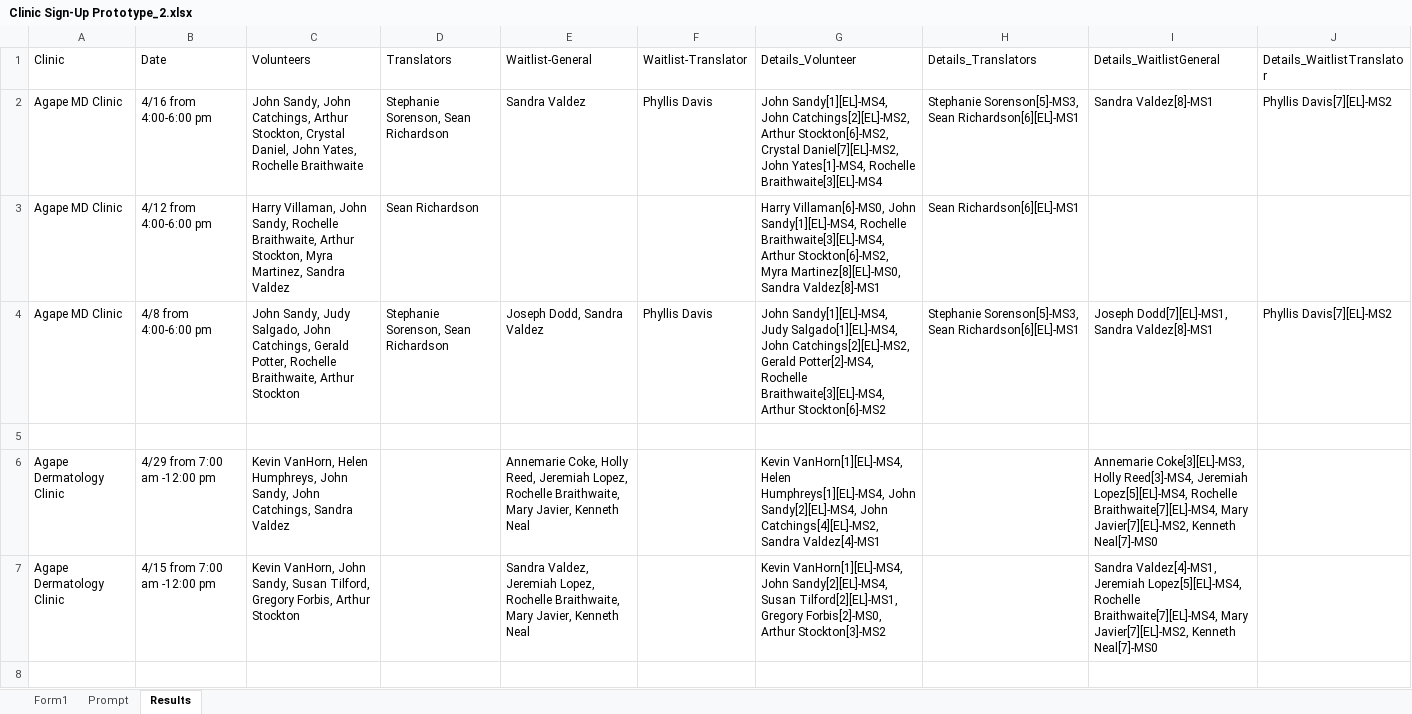
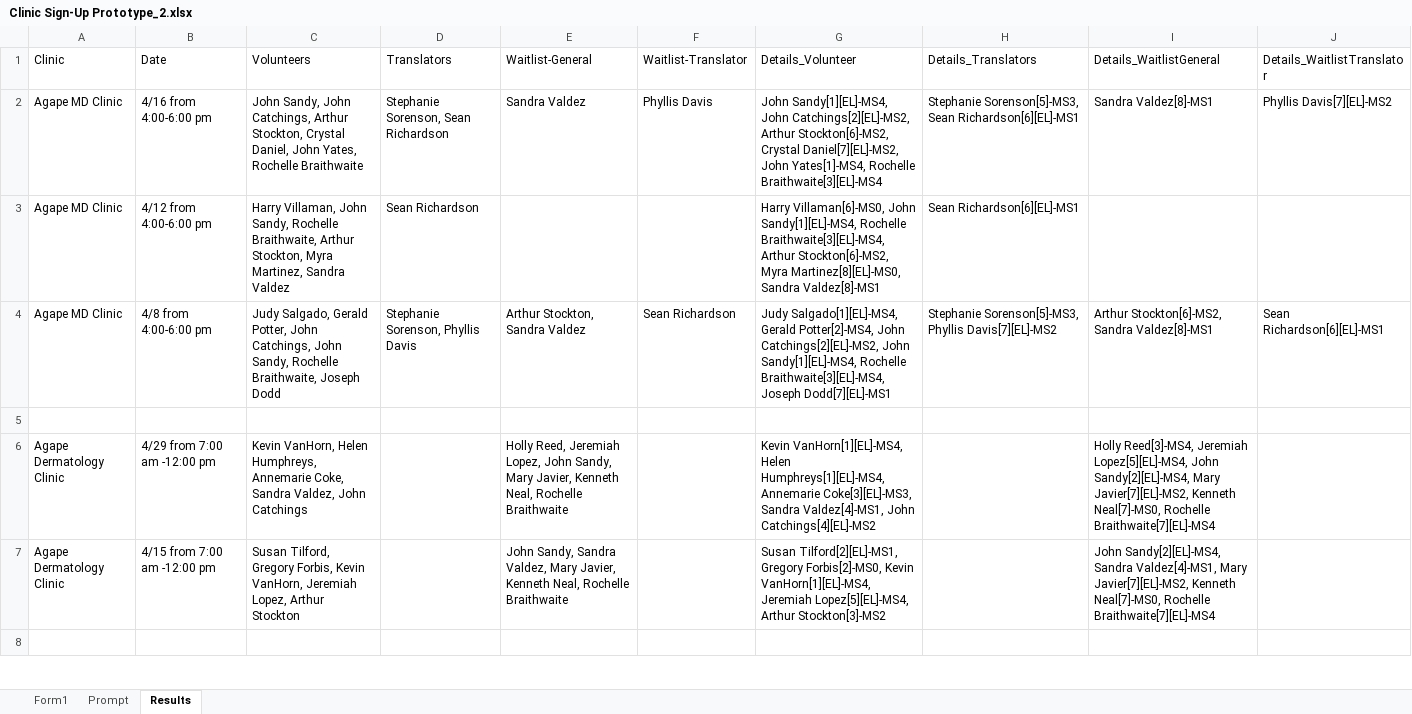
Before and after one commit to kevincvanhorn/freeclinics, an Excel workbook: Clinic Sign-Up Prototype_2.xlsx, sheet Results, drawn as a sheet; only a part is shown; values as stored, in another font and other column widths than the file's, no borders; table styles not drawn; the diff covers the shown part only; the diff names each change by its address in the sheet, - before the commit and + after, or states it on an @@ line.

```diff
--- a/Clinic Sign-Up Prototype_2.xlsx (sheet Results)
+++ b/Clinic Sign-Up Prototype_2.xlsx (sheet Results)
-C4 (Volunteers): John Sandy, Judy Salgado, John Catchings, Gerald Potter, Rochelle Braithwaite, Arthur Stockton
+C4 (Volunteers): Judy Salgado, Gerald Potter, John Catchings, John Sandy, Rochelle Braithwaite, Joseph Dodd
-D4 (Translators): Stephanie Sorenson, Sean Richardson
+D4 (Translators): Stephanie Sorenson, Phyllis Davis
-E4 (Waitlist-General): Joseph Dodd, Sandra Valdez
+E4 (Waitlist-General): Arthur Stockton, Sandra Valdez
-F4 (Waitlist-Translator): Phyllis Davis
+F4 (Waitlist-Translator): Sean Richardson
-G4 (Details_Volunteer): John Sandy[1][EL]-MS4, Judy Salgado[1][EL]-MS4, John Catchings[2][EL]-MS2, Gerald Potter[2]-MS4, Rochelle Braithwaite[3][EL]-MS4, Arthur Stockton[6]-MS2
+G4 (Details_Volunteer): Judy Salgado[1][EL]-MS4, Gerald Potter[2]-MS4, John Catchings[2][EL]-MS2, John Sandy[1][EL]-MS4, Rochelle Braithwaite[3][EL]-MS4, Joseph Dodd[7][EL]-MS1
-H4 (Details_Translators): Stephanie Sorenson[5]-MS3, Sean Richardson[6][EL]-MS1
+H4 (Details_Translators): Stephanie Sorenson[5]-MS3, Phyllis Davis[7][EL]-MS2
-I4 (Details_WaitlistGeneral): Joseph Dodd[7][EL]-MS1, Sandra Valdez[8]-MS1
+I4 (Details_WaitlistGeneral): Arthur Stockton[6]-MS2, Sandra Valdez[8]-MS1
-J4 (Details_WaitlistTranslator): Phyllis Davis[7][EL]-MS2
+J4 (Details_WaitlistTranslator): Sean Richardson[6][EL]-MS1
-C6 (Volunteers): …Helen Humphreys, John Sandy, John Catchings, Sandra Valdez
+C6 (Volunteers): …Helen Humphreys, Annemarie Coke, Sandra Valdez, John Catchings
-E6 (Waitlist-General): Annemarie Coke, Holly Reed, Jeremiah Lopez, Rochelle Braithwaite, Mary Javier, Kenneth Neal
+E6 (Waitlist-General): Holly Reed, Jeremiah Lopez, John Sandy, Mary Javier, Kenneth Neal, Rochelle Braithwaite
-G6 (Details_Volunteer): …Helen Humphreys[1][EL]-MS4, John Sandy[2][EL]-MS4, John Catchings[4][EL]-MS2, Sandra Valdez[4]-MS1
+G6 (Details_Volunteer): …Helen Humphreys[1][EL]-MS4, Annemarie Coke[3][EL]-MS3, Sandra Valdez[4]-MS1, John Catchings[4][EL]-MS2
-I6 (Details_WaitlistGeneral): Annemarie Coke[3][EL]-MS3, Holly Reed[3]-MS4, Jeremiah Lopez[5][EL]-MS4, Rochelle Braithwaite[7][EL]-MS4, Mary Javier[7][EL]-MS2, Kenneth Neal[7]-MS0
+I6 (Details_WaitlistGeneral): Holly Reed[3]-MS4, Jeremiah Lopez[5][EL]-MS4, John Sandy[2][EL]-MS4, Mary Javier[7][EL]-MS2, Kenneth Neal[7]-MS0, Rochelle Braithwaite[7][EL]-MS4
-C7 (Volunteers): Kevin VanHorn, John Sandy, Susan Tilford, Gregory Forbis, Arthur Stockton
+C7 (Volunteers): Susan Tilford, Gregory Forbis, Kevin VanHorn, Jeremiah Lopez, Arthur Stockton
-E7 (Waitlist-General): Sandra Valdez, Jeremiah Lopez, Rochelle Braithwaite, Mary Javier, Kenneth Neal
+E7 (Waitlist-General): John Sandy, Sandra Valdez, Mary Javier, Kenneth Neal, Rochelle Braithwaite
-G7 (Details_Volunteer): Kevin VanHorn[1][EL]-MS4, John Sandy[2][EL]-MS4, Susan Tilford[2][EL]-MS1, Gregory Forbis[2]-MS0, Arthur Stockton[3]-MS2
+G7 (Details_Volunteer): Susan Tilford[2][EL]-MS1, Gregory Forbis[2]-MS0, Kevin VanHorn[1][EL]-MS4, Jeremiah Lopez[5][EL]-MS4, Arthur Stockton[3]-MS2
-I7 (Details_WaitlistGeneral): Sandra Valdez[4]-MS1, Jeremiah Lopez[5][EL]-MS4, Rochelle Braithwaite[7][EL]-MS4, Mary Javier[7][EL]-MS2, Kenneth Neal[7]-MS0
+I7 (Details_WaitlistGeneral): John Sandy[2][EL]-MS4, Sandra Valdez[4]-MS1, Mary Javier[7][EL]-MS2, Kenneth Neal[7]-MS0, Rochelle Braithwaite[7][EL]-MS4
```
Also changed, not shown: 46 edited cells elsewhere in this sheet, 2 other files.
